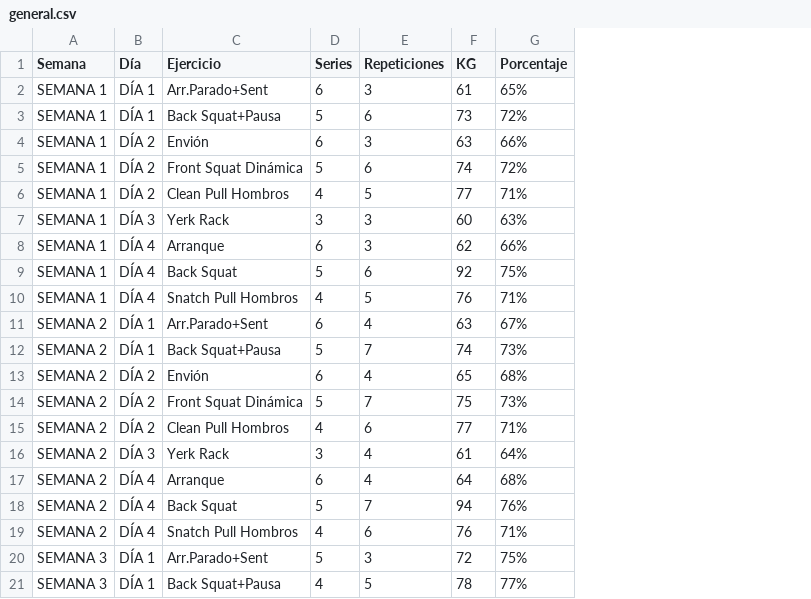
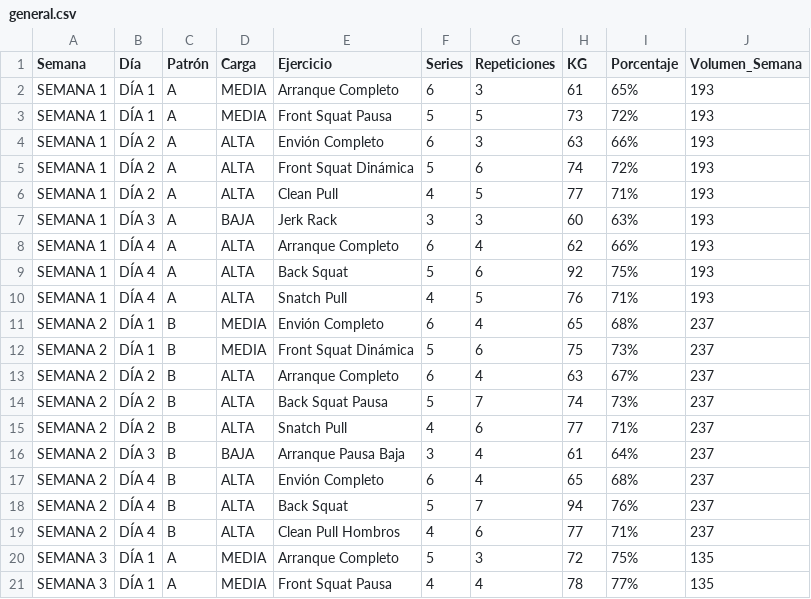
Before and after one commit to liftclub87/liftclub, a CSV file: general.csv, drawn as a sheet; only a part is shown; addresses are those after the commit; the diff covers the shown part only; the diff names each change by its address in the sheet, - before the commit and + after, or states it on an @@ line.

Commit message:
Add files via upload

```diff
--- a/general.csv
+++ b/general.csv
+column C (Patrón), rows 2-21: A | A | A | A | A | A | A | A | A | B | B | B | B | B | B | B | B | B | A | A
+column D (Carga), rows 2-21: MEDIA | MEDIA | ALTA | ALTA | ALTA | BAJA | ALTA | ALTA | ALTA | MEDIA | MEDIA | ALTA | ALTA | ALTA | BAJA | ALTA | ALTA | ALTA | MEDIA | MEDIA
+column J (Volumen_Semana), rows 2-21: 193 | 193 | 193 | 193 | 193 | 193 | 193 | 193 | 193 | 237 | 237 | 237 | 237 | 237 | 237 | 237 | 237 | 237 | 135 | 135
-E2 (Ejercicio): Arr.Parado+Sent
+E2 (Ejercicio): Arranque Completo
-E3 (Ejercicio): Back Squat+Pausa
+E3 (Ejercicio): Front Squat Pausa
-G3 (Repeticiones): 6
+G3 (Repeticiones): 5
-E4 (Ejercicio): Envión
+E4 (Ejercicio): Envión Completo
-E6 (Ejercicio): Clean Pull Hombros
+E6 (Ejercicio): Clean Pull
-E7 (Ejercicio): Yerk Rack
+E7 (Ejercicio): Jerk Rack
-E8 (Ejercicio): Arranque
+E8 (Ejercicio): Arranque Completo
-G8 (Repeticiones): 3
+G8 (Repeticiones): 4
-E10 (Ejercicio): Snatch Pull Hombros
+E10 (Ejercicio): Snatch Pull
-E11 (Ejercicio): Arr.Parado+Sent
+E11 (Ejercicio): Envión Completo
-H11 (KG): 63
+H11 (KG): 65
-I11 (Porcentaje): 67%
+I11 (Porcentaje): 68%
-E12 (Ejercicio): Back Squat+Pausa
+E12 (Ejercicio): Front Squat Dinámica
-G12 (Repeticiones): 7
+G12 (Repeticiones): 6
-H12 (KG): 74
+H12 (KG): 75
-E13 (Ejercicio): Envión
+E13 (Ejercicio): Arranque Completo
-H13 (KG): 65
+H13 (KG): 63
-I13 (Porcentaje): 68%
+I13 (Porcentaje): 67%
-E14 (Ejercicio): Front Squat Dinámica
+E14 (Ejercicio): Back Squat Pausa
-H14 (KG): 75
+H14 (KG): 74
-E15 (Ejercicio): Clean Pull Hombros
+E15 (Ejercicio): Snatch Pull
-E16 (Ejercicio): Yerk Rack
+E16 (Ejercicio): Arranque Pausa Baja
-E17 (Ejercicio): Arranque
+E17 (Ejercicio): Envión Completo
-H17 (KG): 64
+H17 (KG): 65
-E19 (Ejercicio): Snatch Pull Hombros
+E19 (Ejercicio): Clean Pull Hombros
-H19 (KG): 76
+H19 (KG): 77
-E20 (Ejercicio): Arr.Parado+Sent
+E20 (Ejercicio): Arranque Completo
-E21 (Ejercicio): Back Squat+Pausa
+E21 (Ejercicio): Front Squat Pausa
-G21 (Repeticiones): 5
+G21 (Repeticiones): 4
```
Also changed, not shown: 13 edited cells elsewhere in this file.
